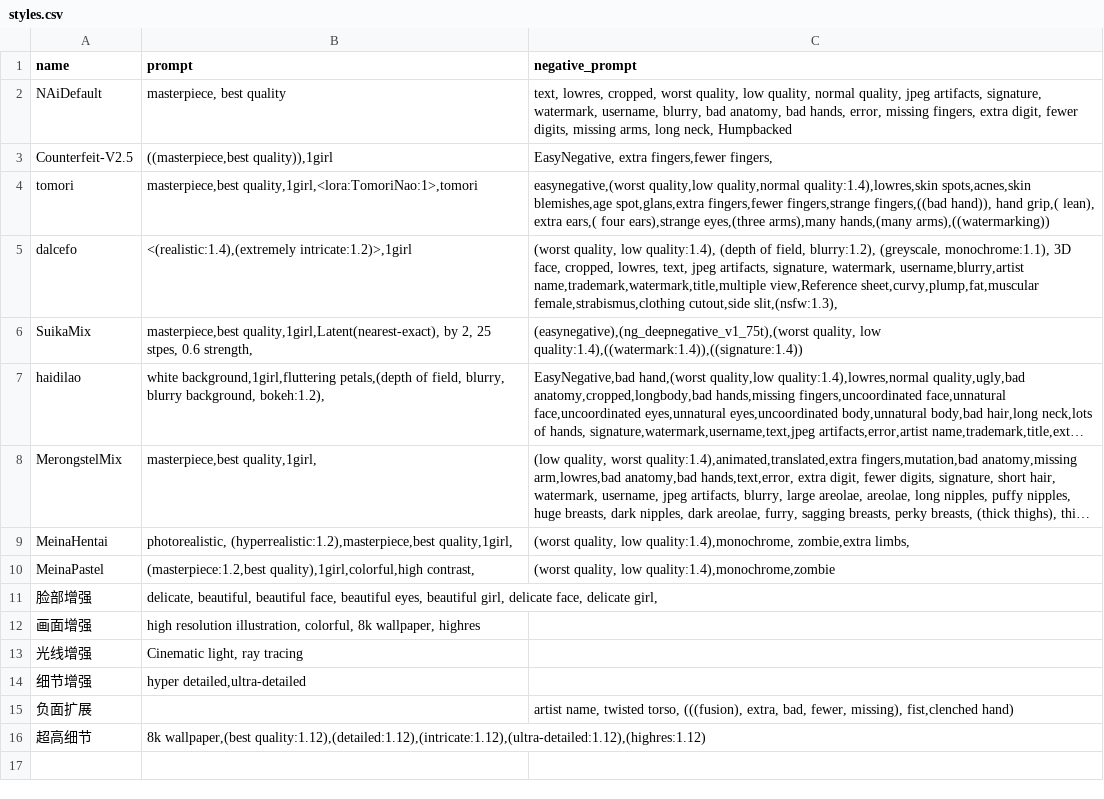
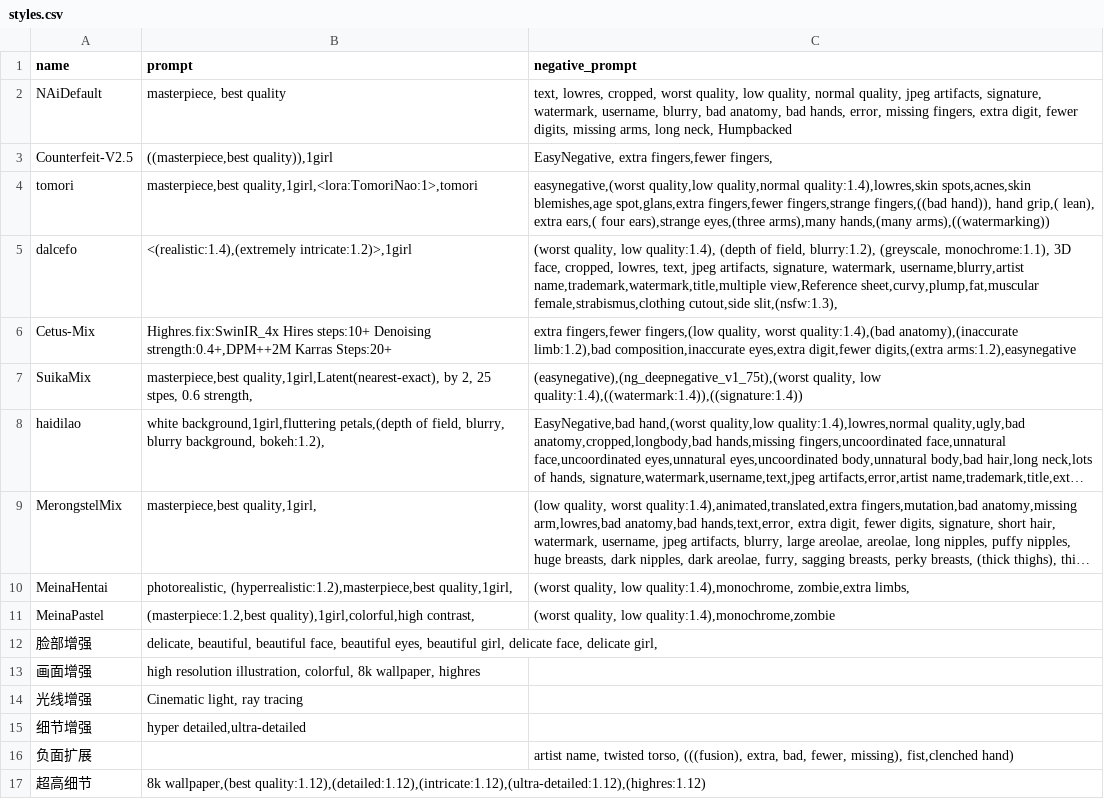
Before and after one commit to Heptoginseng/sd-configs, a CSV file: dist/styles.csv, drawn as a sheet; long unchanged cells end in ….

Commit message:
Update styles.csv

```diff
--- a/dist/styles.csv
+++ b/dist/styles.csv
@@ -5,2 +5,3 @@ tomori,"masterpiece,best quality,1girl,<lora:TomoriNao:1>,tomori","easynegative,
 dalcefo,"<(realistic:1.4),(extremely intricate:1.2)>,1girl","(worst quality, low quality:1.4), (depth of field, blurry:1.2), (greyscale, monochrome:1.1), 3D face, cropped, lowres, text, jpeg artifacts, signature, watermark, username,blurry,artist name,trademark,watermark,title,multiple view,Reference sheet,curvy,plump,fat,muscular female,strabismus,clothing cutout,side slit,(nsfw:1.3),"
+Cetus-Mix,"Highres.fix:SwinIR_4x Hires steps:10+ Denoising strength:0.4+,DPM++2M Karras Steps:20+","extra fingers,fewer fingers,(low quality, worst quality:1.4),(bad anatomy),(inaccurate limb:1.2),bad composition,inaccurate eyes,extra digit,fewer digits,(extra arms:1.2),easynegative"
 SuikaMix,"masterpiece,best quality,1girl,Latent(nearest-exact), by 2, 25 stpes, 0.6 strength,","(easynegative),(ng_deepnegative_v1_75t),(worst quality, low quality:1.4),((watermark:1.4)),((signature:1.4))"
```
